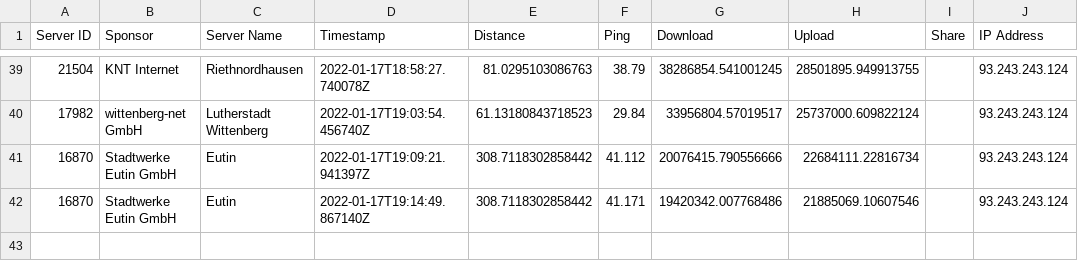
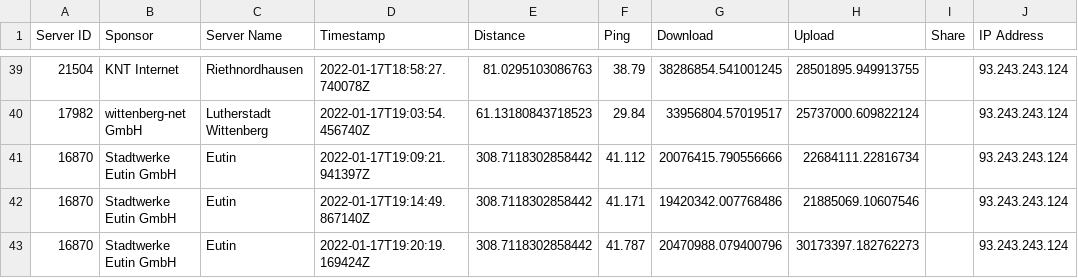
Before and after one commit to FeKoerner/20200323_135631.hdf, a CSV file: speed_results.csv, drawn as a sheet; only a part is shown, gaps mark what is left out.

Commit message:
speedtest result upload

```diff
--- a/speed_results.csv
+++ b/speed_results.csv
@@ -42 +42,2 @@ Server ID,Sponsor,Server Name,Timestamp,Distance,Ping,Download,Upload,Share,IP A
 16870,Stadtwerke Eutin GmbH,Eutin,2022-01-17T19:14:49.867140Z,308.7118302858442,41.171,19420342.007768486,21885069.10607546,,93.243.243.124
+16870,Stadtwerke Eutin GmbH,Eutin,2022-01-17T19:20:19.169424Z,308.7118302858442,41.787,20470988.079400796,30173397.182762273,,93.243.243.124
```
